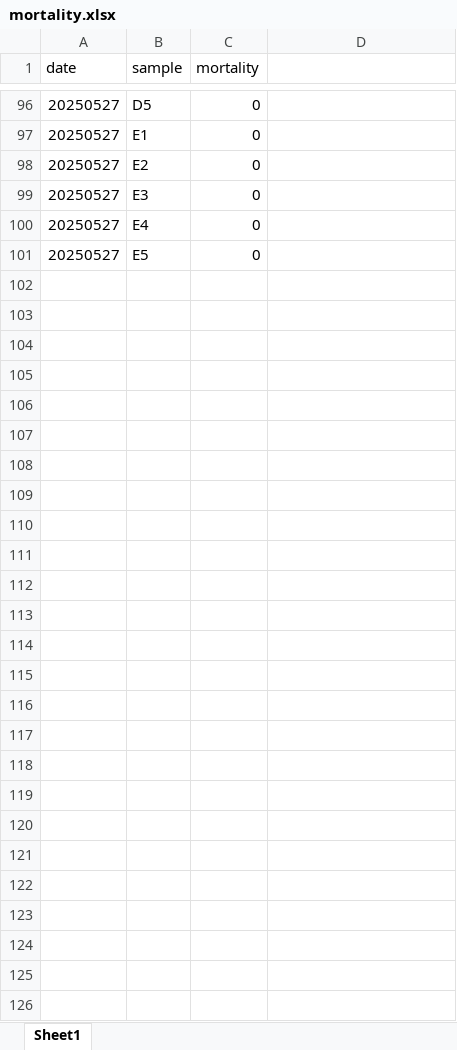
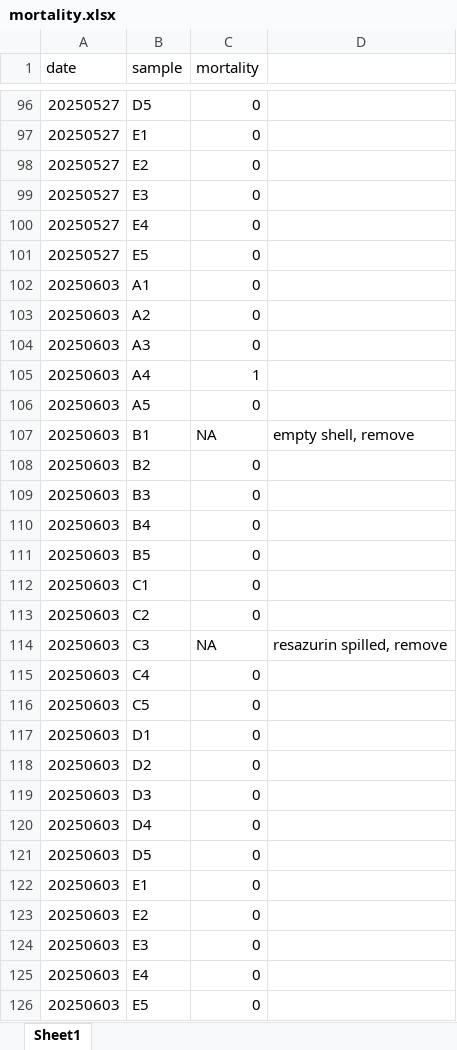
Before and after one commit to RobertsLab/resazurin-assay-development, an Excel workbook: data/usda-families/mortality/mortality.xlsx, sheet Sheet1, drawn as a sheet; only a part is shown, gaps mark what is left out; values as stored, in another font and other column widths than the file's, no borders; the diff covers the shown part only; the diff names each change by its address in the sheet, - before the commit and + after, or states it on an @@ line.

```diff
--- a/data/usda-families/mortality/mortality.xlsx (sheet Sheet1)
+++ b/data/usda-families/mortality/mortality.xlsx (sheet Sheet1)
+row 102: 20250603 | A1 | 0
+row 103: 20250603 | A2 | 0
+row 104: 20250603 | A3 | 0
+row 105: 20250603 | A4 | 1
+row 106: 20250603 | A5 | 0
+row 107: 20250603 | B1 | NA | empty shell, remove
+row 108: 20250603 | B2 | 0
+row 109: 20250603 | B3 | 0
+row 110: 20250603 | B4 | 0
+row 111: 20250603 | B5 | 0
+row 112: 20250603 | C1 | 0
+row 113: 20250603 | C2 | 0
+row 114: 20250603 | C3 | NA | resazurin spilled, remove
+row 115: 20250603 | C4 | 0
+row 116: 20250603 | C5 | 0
+row 117: 20250603 | D1 | 0
+row 118: 20250603 | D2 | 0
+row 119: 20250603 | D3 | 0
+row 120: 20250603 | D4 | 0
+row 121: 20250603 | D5 | 0
+row 122: 20250603 | E1 | 0
+row 123: 20250603 | E2 | 0
+row 124: 20250603 | E3 | 0
+row 125: 20250603 | E4 | 0
+row 126: 20250603 | E5 | 0
```
Also changed, not shown: 1 edited cell elsewhere in this sheet, data/usda-families/metadata/sample_metadata.xlsx, data/usda-families/metadata/temperature_metadata.xlsx, 29 other files.
